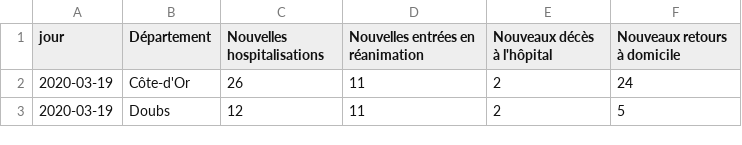
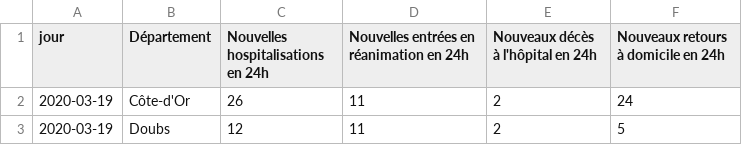
Before and after one commit to mattifaye/covid19bfc, a CSV file: donnees/hosp_nouvelles_par_dep.csv, drawn as a sheet; only a part is shown.

```diff
--- a/donnees/hosp_nouvelles_par_dep.csv
+++ b/donnees/hosp_nouvelles_par_dep.csv
@@ -1,2 +1,2 @@
-jour,Département,Nouvelles hospitalisations,Nouvelles entrées en réanimation,Nouveaux décès à l'hôpital,Nouveaux retours à domicile
+jour,Département,Nouvelles hospitalisations en 24h,Nouvelles entrées en réanimation en 24h,Nouveaux décès à l'hôpital en 24h,Nouveaux retours à domicile en 24h
 2020-03-19,Côte-d'Or,26,11,2,24
```
Also changed, not shown: 4 other files.
